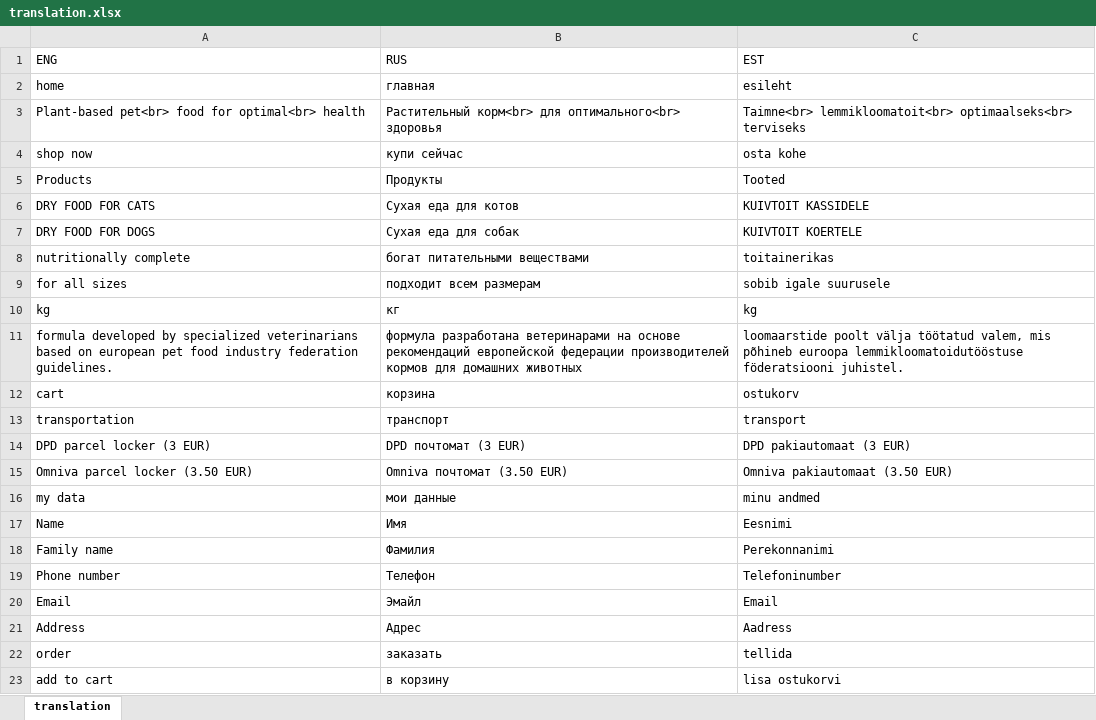
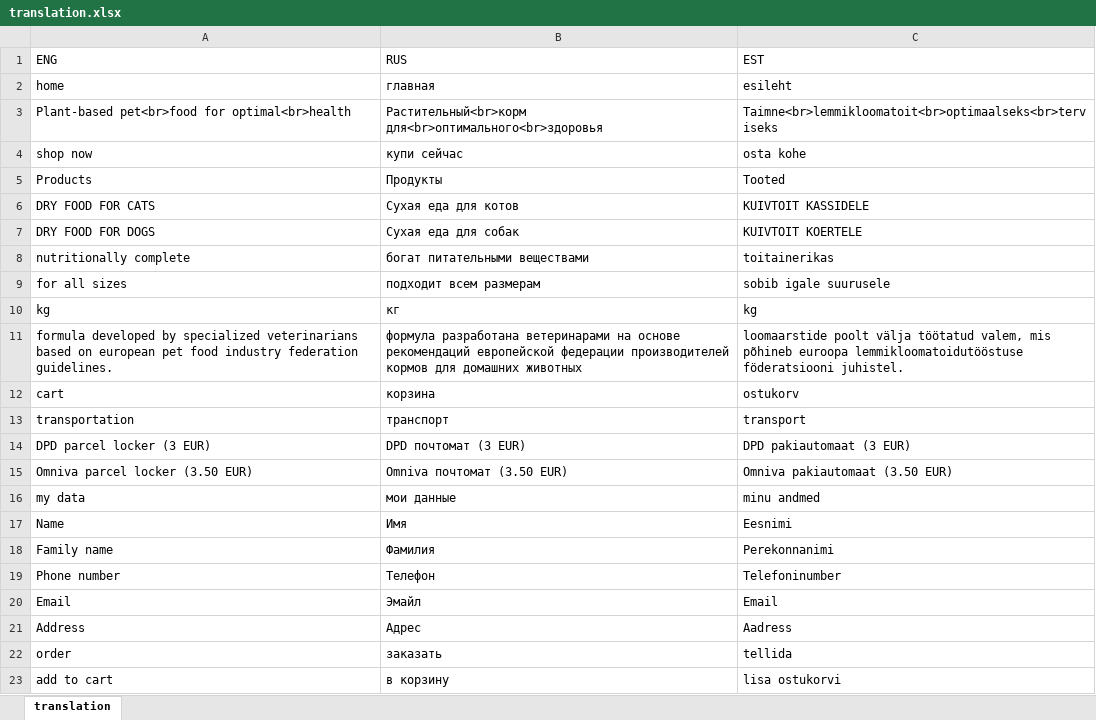
Before and after one commit to vegato-pet-shop/vegato-pet-shop.github.io, an Excel workbook: src/translation.xlsx, sheet translation, drawn as a sheet; values as stored, in another font and other column widths than the file's, no borders; the diff names each change by its address in the sheet, - before the commit and + after, or states it on an @@ line.

```diff
--- a/src/translation.xlsx (sheet translation)
+++ b/src/translation.xlsx (sheet translation)
-A3 (ENG): Plant-based pet<br> food for optimal<br> health
+A3 (ENG): Plant-based pet<br>food for optimal<br>health
-B3 (RUS): Растительный корм<br> для оптимального<br> здоровья
+B3 (RUS): Растительный<br>корм для<br>оптимального<br>здоровья
-C3 (EST): Taimne<br> lemmikloomatoit<br> optimaalseks<br> terviseks
+C3 (EST): Taimne<br>lemmikloomatoit<br>optimaalseks<br>terviseks
```
Also changed, not shown: 8 other files.
